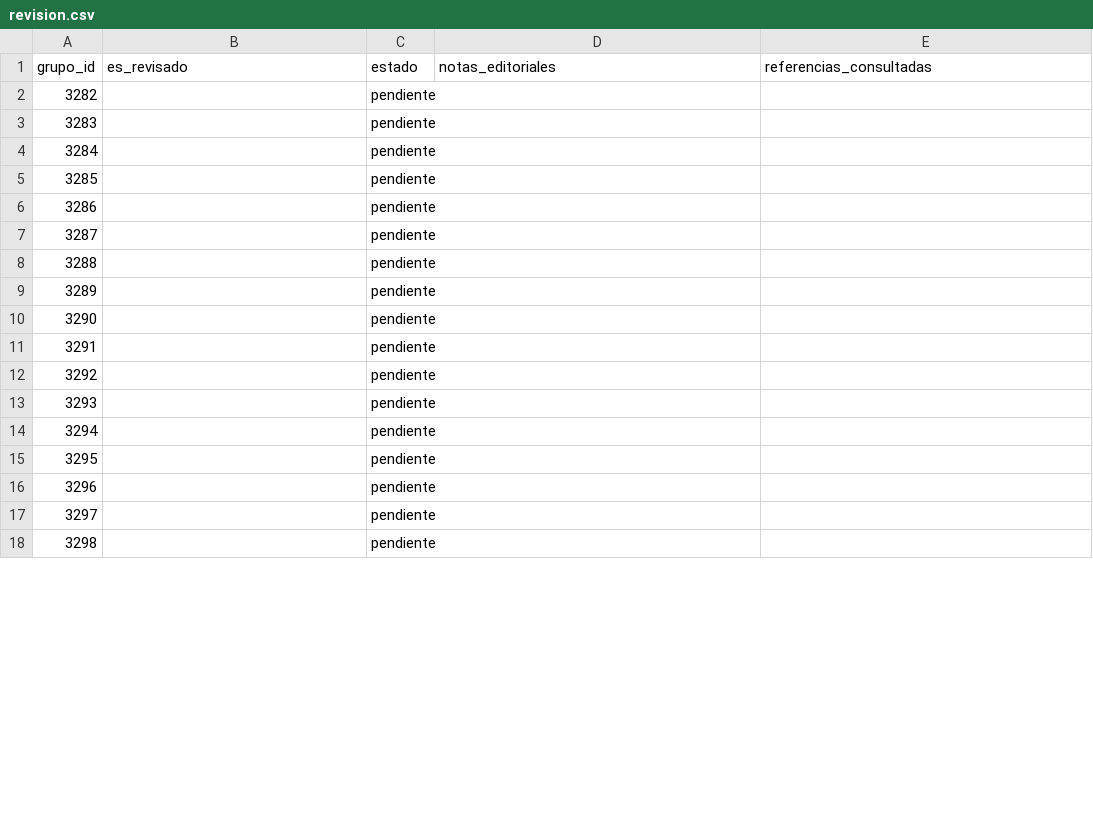
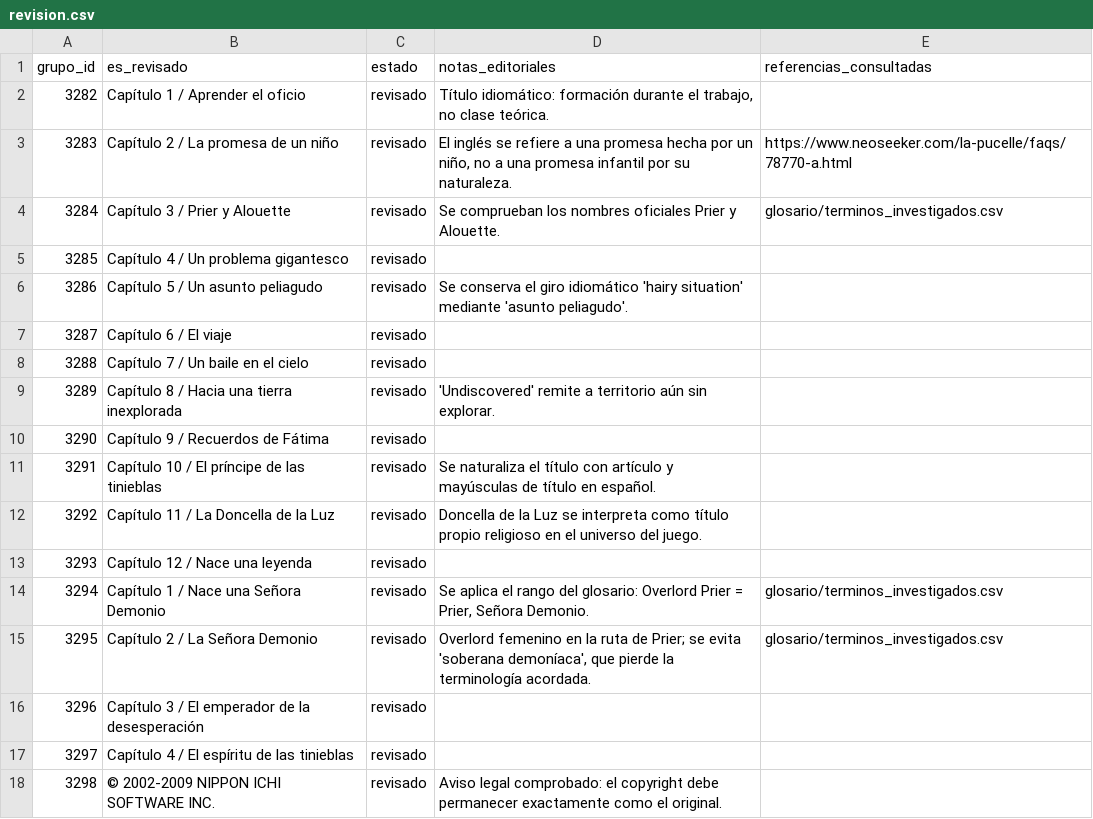
Before and after one commit to ARivas3008/la-pucelle-ragnarok-localizacion, a CSV file: corpus/01/revision.csv, drawn as a sheet; only a part is shown; the diff covers the shown part only.

Commit message:
loc(corpus-01): revisión editorial de los primeros 60 grupos

```diff
--- a/corpus/01/revision.csv
+++ b/corpus/01/revision.csv
@@ -1,18 +1,18 @@
 grupo_id,es_revisado,estado,notas_editoriales,referencias_consultadas
-3282,,pendiente,,
-3283,,pendiente,,
-3284,,pendiente,,
-3285,,pendiente,,
-3286,,pendiente,,
-3287,,pendiente,,
-3288,,pendiente,,
-3289,,pendiente,,
-3290,,pendiente,,
-3291,,pendiente,,
-3292,,pendiente,,
-3293,,pendiente,,
-3294,,pendiente,,
-3295,,pendiente,,
-3296,,pendiente,,
-3297,,pendiente,,
-3298,,pendiente,,
+3282,Capítulo 1 / Aprender el oficio,revisado,"Título idiomático: formación durante el trabajo, no clase teórica.",
+3283,Capítulo 2 / La promesa de un niño,revisado,"El inglés se refiere a una promesa hecha por un niño, no a una promesa infantil por su naturaleza.",https://www.neoseeker.com/la-pucelle/faqs/78770-a.html
+3284,Capítulo 3 / Prier y Alouette,revisado,Se comprueban los nombres oficiales Prier y Alouette.,glosario/terminos_investigados.csv
+3285,Capítulo 4 / Un problema gigantesco,revisado,,
+3286,Capítulo 5 / Un asunto peliagudo,revisado,Se conserva el giro idiomático 'hairy situation' mediante 'asunto peliagudo'.,
+3287,Capítulo 6 / El viaje,revisado,,
+3288,Capítulo 7 / Un baile en el cielo,revisado,,
+3289,Capítulo 8 / Hacia una tierra inexplorada,revisado,'Undiscovered' remite a territorio aún sin explorar.,
+3290,Capítulo 9 / Recuerdos de Fátima,revisado,,
+3291,Capítulo 10 / El príncipe de las tinieblas,revisado,Se naturaliza el título con artículo y mayúsculas de título en español.,
+3292,Capítulo 11 / La Doncella de la Luz,revisado,Doncella de la Luz se interpreta como título propio religioso en el universo del juego.,
+3293,Capítulo 12 / Nace una leyenda,revisado,,
+3294,Capítulo 1 / Nace una Señora Demonio,revisado,"Se aplica el rango del glosario: Overlord Prier = Prier, Señora Demonio.",glosario/terminos_investigados.csv
+3295,Capítulo 2 / La Señora Demonio,revisado,"Overlord femenino en la ruta de Prier; se evita 'soberana demoníaca', que pierde la terminología acordada.",glosario/terminos_investigados.csv
+3296,Capítulo 3 / El emperador de la desesperación,revisado,,
+3297,Capítulo 4 / El espíritu de las tinieblas,revisado,,
+3298,© 2002-2009 NIPPON ICHI SOFTWARE INC.,revisado,Aviso legal comprobado: el copyright debe permanecer exactamente como el original.,
```
Also changed, not shown: 119 edited cells elsewhere in this file.
